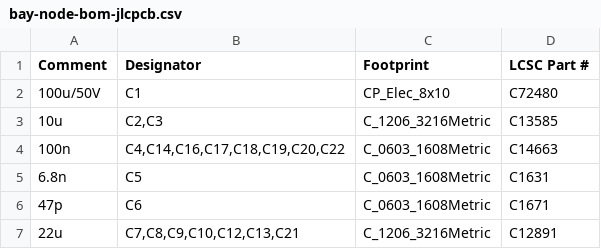
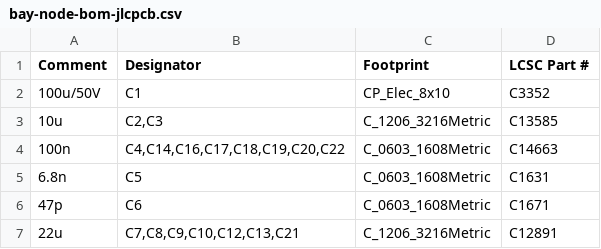
Before and after one commit to kartben/hw-testing-rack, a CSV file: electronics/bay-node/fab/bay-node-bom-jlcpcb.csv, drawn as a sheet; only a part is shown.

```diff
--- a/electronics/bay-node/fab/bay-node-bom-jlcpcb.csv
+++ b/electronics/bay-node/fab/bay-node-bom-jlcpcb.csv
@@ -1,3 +1,3 @@
 Comment,Designator,Footprint,LCSC Part #
-100u/50V,C1,CP_Elec_8x10,C72480
+100u/50V,C1,CP_Elec_8x10,C3352
 10u,"C2,C3",C_1206_3216Metric,C13585
```
Also changed, not shown: bom/rack-bom.csv, electronics/bay-node/bay-node-bom.csv, 14 other files.
